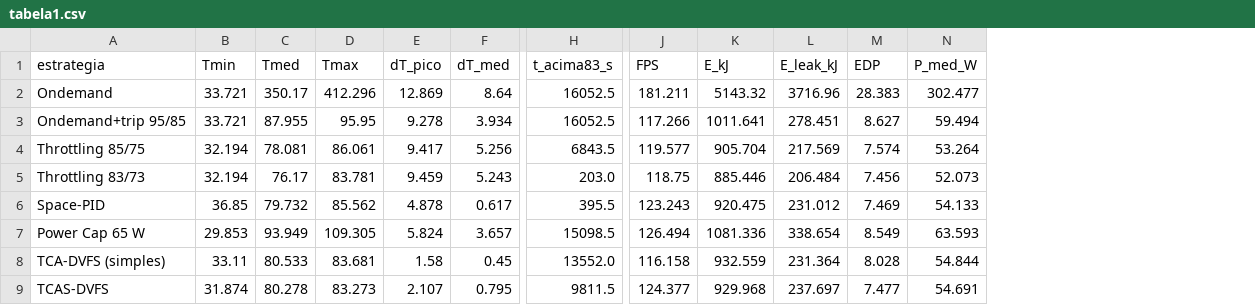
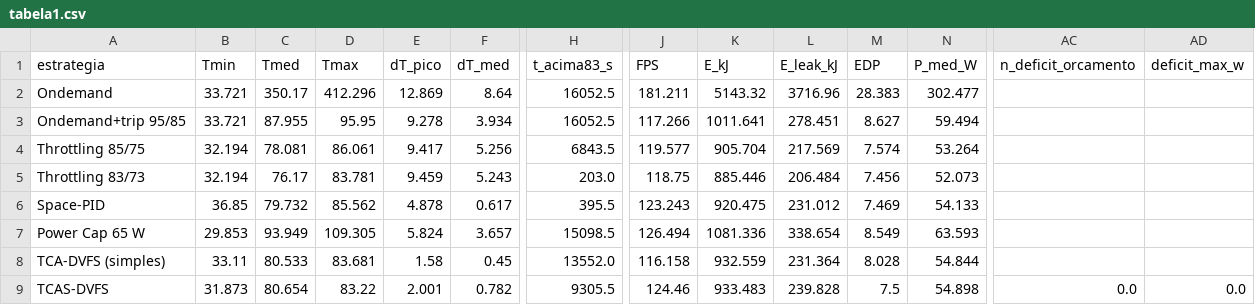
Before and after one commit to dafnhe-thor-barros/TCAS-DVFS, a CSV file: results/tabela1.csv, drawn as a sheet; only a part is shown, gaps mark what is left out; the diff covers the shown part only; the diff names each change by its address in the sheet, - before the commit and + after, or states it on an @@ line.

```diff
--- a/results/tabela1.csv
+++ b/results/tabela1.csv
+column AC (n_deficit_orcamento), row 9: 0.0
+column AD (deficit_max_w), row 9: 0.0
-B9 (Tmin): 31.874
+B9 (Tmin): 31.873
-C9 (Tmed): 80.278
+C9 (Tmed): 80.654
-D9 (Tmax): 83.273
+D9 (Tmax): 83.22
-E9 (dT_pico): 2.107
+E9 (dT_pico): 2.001
-F9 (dT_med): 0.795
+F9 (dT_med): 0.782
-H9 (t_acima83_s): 9811.5
+H9 (t_acima83_s): 9305.5
-J9 (FPS): 124.377
+J9 (FPS): 124.46
-K9 (E_kJ): 929.968
+K9 (E_kJ): 933.483
-L9 (E_leak_kJ): 237.697
+L9 (E_leak_kJ): 239.828
-M9 (EDP): 7.477
+M9 (EDP): 7.5
-N9 (P_med_W): 54.691
+N9 (P_med_W): 54.898
```
Also changed, not shown: 5 edited cells elsewhere in this file, results/ablacao.csv, results/amostras.csv, 17 other files.
